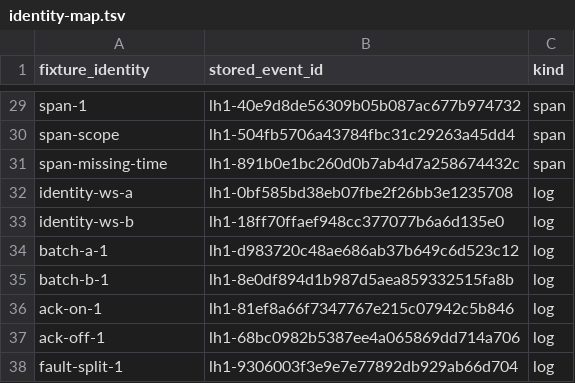
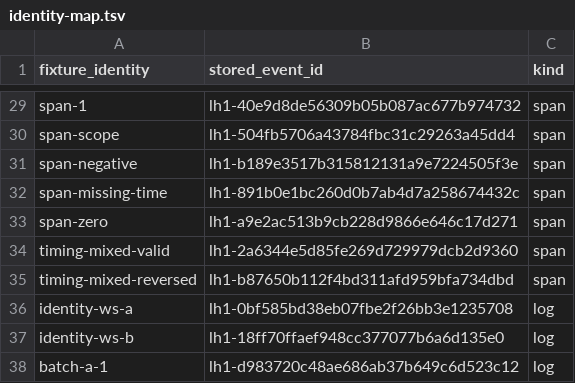
Before and after one commit to toudai-dev/toudai, a TSV file: rfd/0001/experiments/021-hybrid-layout-collector-integration/harness/results/identity-map.tsv, drawn as a sheet; only a part is shown, gaps mark what is left out; the shorter side is filled out with more unchanged rows.

Commit message:
test(rfd): record experiment 021 span timing evidence
Committed run 2026-09-27T08:24:09Z-08:26:28Z: 3518 checks, 0 failed,
across all fifteen phases (the normal run of test-run-failure-modes.sh
full, 19/19; fast self-test 15/15). The semantics phase lands 38 fixture
records (31 log rows, 7 span rows) and records the stored timing rows in
results/semantics-span-timing.jsonl.

Measured for the revised policy: the reversed span keeps ts
1788246000123456789 and end_ts 1788246000123455789 with NULL duration and
span_timing_status=end_before_start; the zero-duration span keeps
duration_ns=0 with ok; the missing-timing span keeps 0/0 with missing;
the valid+reversed request is one logged span batch; and the independent
aggregate expectation is 4 contributing / 3 excluded / 2 timing errors of
7 spans. No negative_span_duration rejection counter is present.

The run's split-retry phase attempted the split write eight times (eight
canonical rows, 8/8 minimal repair rows) and the canonical-permanent phase
attempted six times; the report records these committed numbers.

Amp-Thread-ID: https://ampcode.com/threads/T-0855e52a-fb69-4cc8-b38c-9916f5e20f61

```diff
--- a/rfd/0001/experiments/021-hybrid-layout-collector-integration/harness/results/identity-map.tsv
+++ b/rfd/0001/experiments/021-hybrid-layout-collector-integration/harness/results/identity-map.tsv
@@ -30,3 +30,7 @@ span-1	lh1-40e9d8de56309b05b087ac677b974732	span
 span-scope	lh1-504fb5706a43784fbc31c29263a45dd4	span
+span-negative	lh1-b189e3517b315812131a9e7224505f3e	span
 span-missing-time	lh1-891b0e1bc260d0b7ab4d7a258674432c	span
+span-zero	lh1-a9e2ac513b9cb228d9866e646c17d271	span
+timing-mixed-valid	lh1-2a6344e5d85fe269d729979dcb2d9360	span
+timing-mixed-reversed	lh1-b87650b112f4bd311afd959bfa734dbd	span
 identity-ws-a	lh1-0bf585bd38eb07fbe2f26bb3e1235708	log
```
Also changed, not shown: rfd/0001/experiments/021-hybrid-layout-collector-integration/harness/results/phase-preflight.tsv, rfd/0001/experiments/021-hybrid-layout-collector-integration/harness/results/phase-times.tsv, 44 other files.
